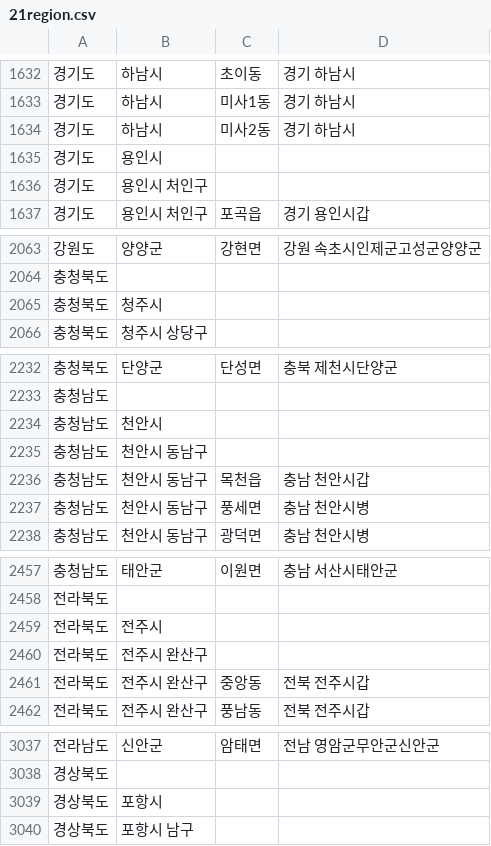
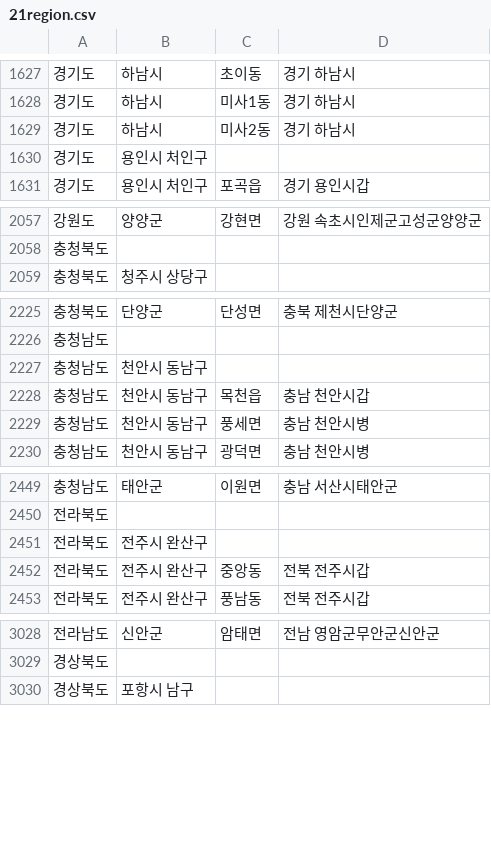
Before and after one commit to JaegeonYu/HoneyPot, a CSV file: back-end/src/main/resources/21region.csv, drawn as a sheet; only a part is shown, gaps mark what is left out; the diff covers the shown part only; the diff names each change by its address in the sheet, - before the commit and + after, or states it on an @@ line.

```diff
--- a/back-end/src/main/resources/21region.csv
+++ b/back-end/src/main/resources/21region.csv
-row 1635: 경기도 | 용인시
-row 2065: 충청북도 | 청주시
-row 2234: 충청남도 | 천안시
-row 2459: 전라북도 | 전주시
-row 3039: 경상북도 | 포항시
```
Also changed, not shown: 6 removed rows elsewhere in this file, 6 other files.
